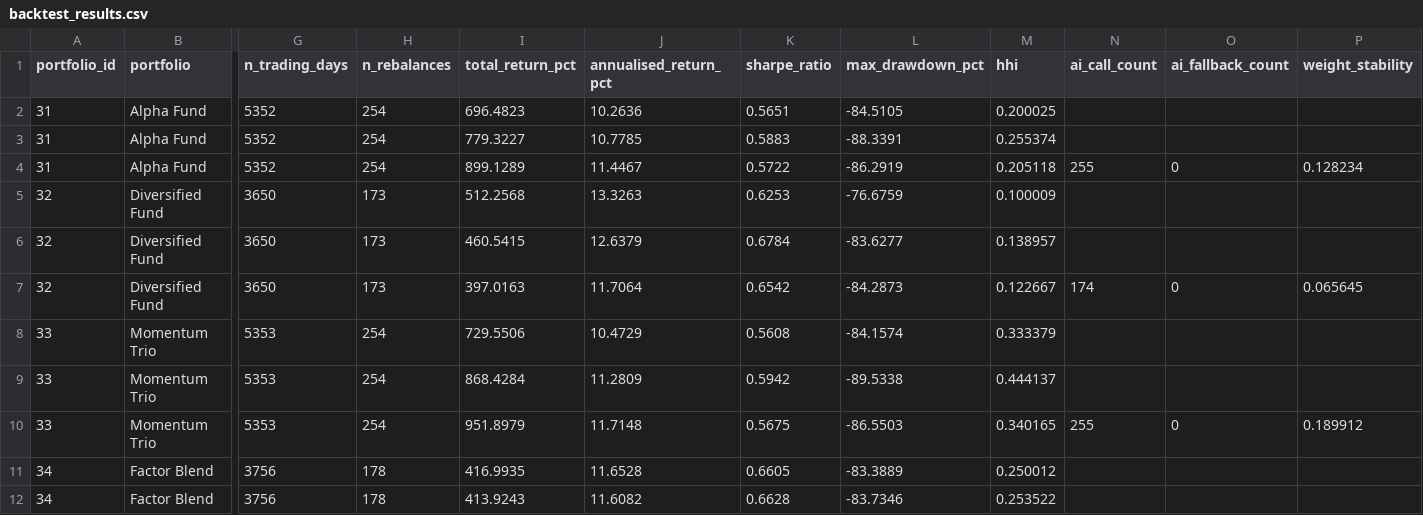
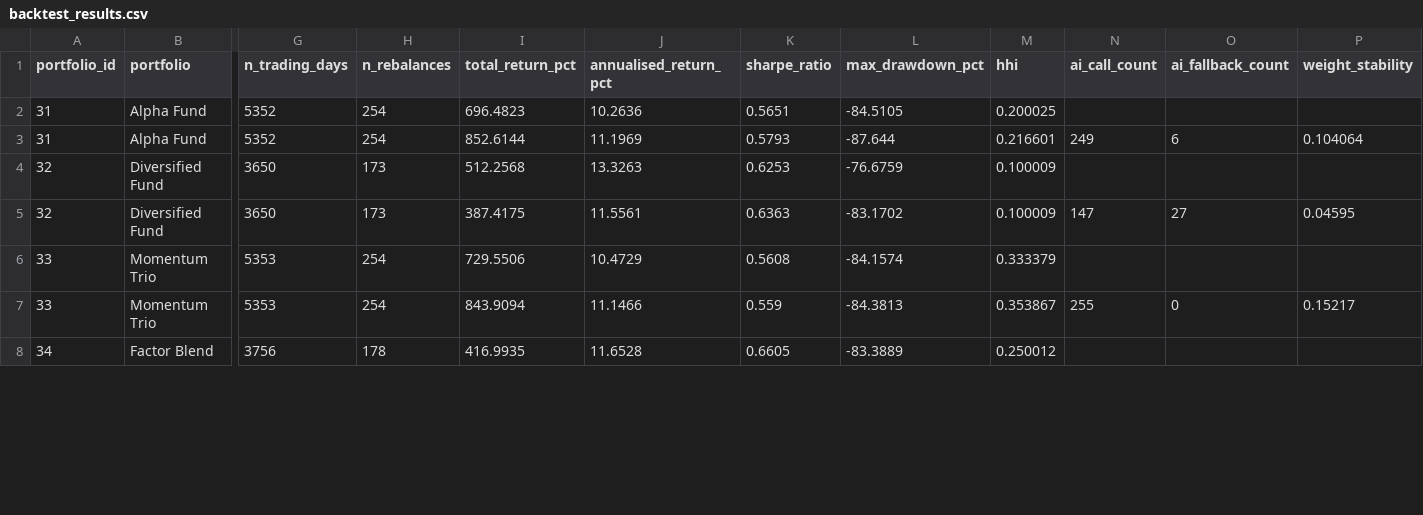
Before and after one commit to Timenikhil/Virtual-Hedge-Fund, a CSV file: volumes/appdata/results/backtest_results.csv, drawn as a sheet; only a part is shown, gaps mark what is left out; removed rows and columns are numbered as before the commit, all else as after; rows hold the shown columns only; the diff covers the shown part only; the diff names each change by its address in the sheet, - before the commit and + after, or states it on an @@ line.

```diff
--- a/volumes/appdata/results/backtest_results.csv
+++ b/volumes/appdata/results/backtest_results.csv
-row 3: 31 | Alpha Fund | 5352 | 254 | 779.3227 | 10.7785 | 0.5883 | -88.3391 | 0.255374
-I3 (total_return_pct): 899.1289
+I3 (total_return_pct): 852.6144
-J3 (annualised_return_pct): 11.4467
+J3 (annualised_return_pct): 11.1969
-K3 (sharpe_ratio): 0.5722
+K3 (sharpe_ratio): 0.5793
-L3 (max_drawdown_pct): -86.2919
+L3 (max_drawdown_pct): -87.644
-M3 (hhi): 0.205118
+M3 (hhi): 0.216601
-N3 (ai_call_count): 255
+N3 (ai_call_count): 249
-O3 (ai_fallback_count): 0
+O3 (ai_fallback_count): 6
-P3 (weight_stability): 0.128234
+P3 (weight_stability): 0.104064
-row 6: 32 | Diversified Fund | 3650 | 173 | 460.5415 | 12.6379 | 0.6784 | -83.6277 | 0.138957
-I5 (total_return_pct): 397.0163
+I5 (total_return_pct): 387.4175
-J5 (annualised_return_pct): 11.7064
+J5 (annualised_return_pct): 11.5561
-K5 (sharpe_ratio): 0.6542
+K5 (sharpe_ratio): 0.6363
-L5 (max_drawdown_pct): -84.2873
+L5 (max_drawdown_pct): -83.1702
-M5 (hhi): 0.122667
+M5 (hhi): 0.100009
-N5 (ai_call_count): 174
+N5 (ai_call_count): 147
-O5 (ai_fallback_count): 0
+O5 (ai_fallback_count): 27
-P5 (weight_stability): 0.065645
+P5 (weight_stability): 0.04595
-row 9: 33 | Momentum Trio | 5353 | 254 | 868.4284 | 11.2809 | 0.5942 | -89.5338 | 0.444137
-I7 (total_return_pct): 951.8979
+I7 (total_return_pct): 843.9094
-J7 (annualised_return_pct): 11.7148
+J7 (annualised_return_pct): 11.1466
-K7 (sharpe_ratio): 0.5675
+K7 (sharpe_ratio): 0.559
-L7 (max_drawdown_pct): -86.5503
+L7 (max_drawdown_pct): -84.3813
-M7 (hhi): 0.340165
+M7 (hhi): 0.353867
-P7 (weight_stability): 0.189912
+P7 (weight_stability): 0.15217
-row 12: 34 | Factor Blend | 3756 | 178 | 413.9243 | 11.6082 | 0.6628 | -83.7346 | 0.253522
```
Also changed, not shown: 2 removed rows and 24 edited cells elsewhere in this file, 10 other files.
